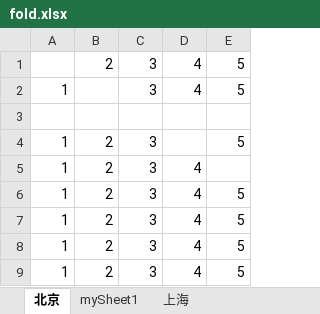
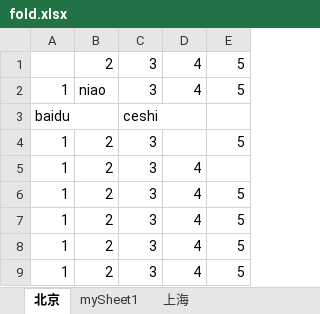
Before and after one commit to skducn/project, an Excel workbook: PO/ExcelPO/fold.xlsx, sheet 北京, drawn as a sheet; only a part is shown; values as stored, in another font and other column widths than the file's, no borders; the diff names each change by its address in the sheet, - before the commit and + after, or states it on an @@ line.

```diff
--- a/PO/ExcelPO/fold.xlsx (sheet 北京)
+++ b/PO/ExcelPO/fold.xlsx (sheet 北京)
-B2: (empty)
+B2: niao
-row 3: (empty)
+row 3: baidu |  | ceshi
```
Also changed, not shown: instance/全国区划代码/123.xlsx, 6 other files.
